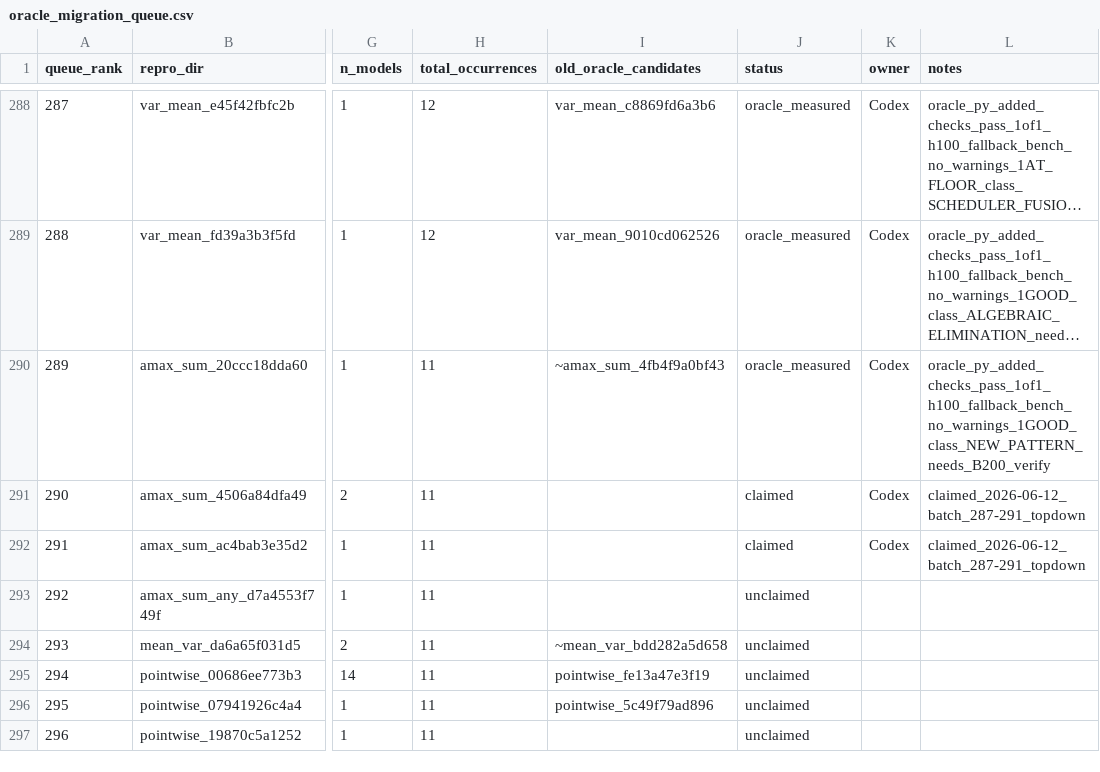
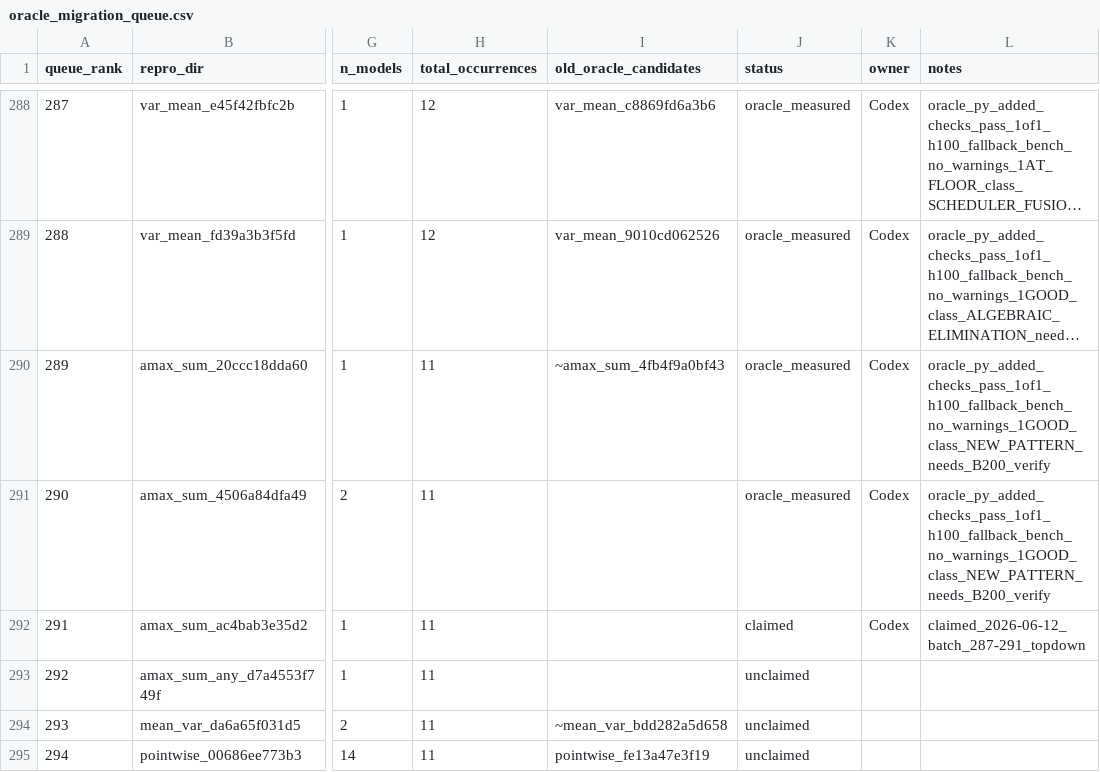
Before and after one commit to eellison/better-benchmark, a CSV file: investigation_results/oracle_migration_queue.csv, drawn as a sheet; only a part is shown, gaps mark what is left out; the shorter side is filled out with more unchanged rows; long unchanged cells end in …; the diff names each change by its address in the sheet, - before the commit and + after, or states it on an @@ line.

Commit message:
Add measured oracle row 290

```diff
--- a/investigation_results/oracle_migration_queue.csv
+++ b/investigation_results/oracle_migration_queue.csv
-J291 (status): claimed
+J291 (status): oracle_measured
-L291 (notes): claimed_2026-06-12_batch_287-291_topdown
+L291 (notes): oracle_py_added_checks_pass_1of1_h100_fallback_bench_no_warnings_1GOOD_class_NEW_PATTERN_needs_B200_verify
```
Also changed, not shown: 1 other file.
